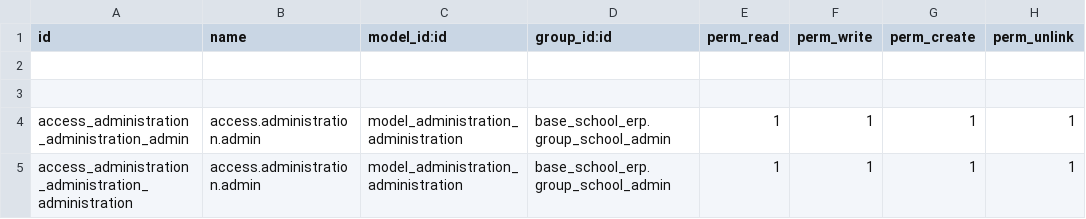
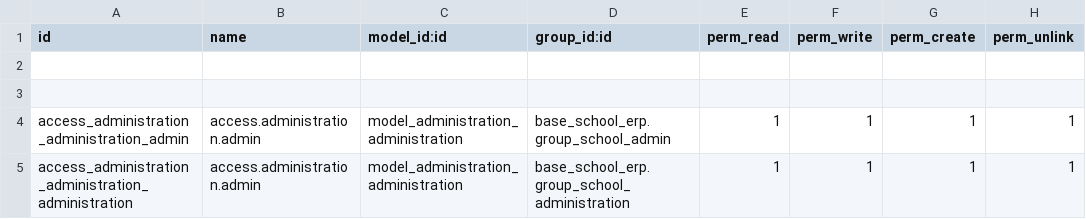
Before and after one commit to EleziE/School_ERP, a CSV file: administration_school_erp/security/ir.model.access.csv, drawn as a sheet.

```diff
--- a/administration_school_erp/security/ir.model.access.csv
+++ b/administration_school_erp/security/ir.model.access.csv
@@ -4,2 +4,2 @@ id,name,model_id:id,group_id:id,perm_read,perm_write,perm_create,perm_unlink
 access_administration_administration_admin,access.administration.admin,model_administration_administration,base_school_erp.group_school_admin,1,1,1,1
-access_administration_administration_administration,access.administration.admin,model_administration_administration,base_school_erp.group_school_admin,1,1,1,1
+access_administration_administration_administration,access.administration.admin,model_administration_administration,base_school_erp.group_school_administration,1,1,1,1
```
Also changed, not shown: base_school_erp/security/ir.model.access.csv, 8 other files.
